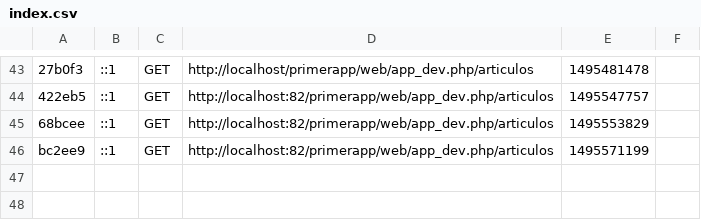
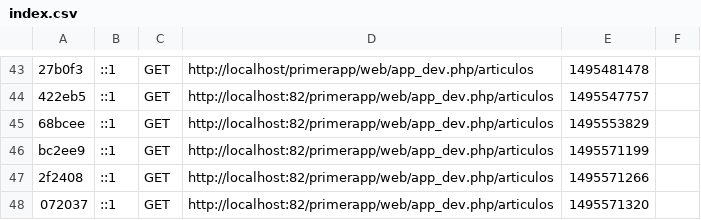
Before and after one commit to programacionweb2017/primerapp, a CSV file: app/cache/dev/profiler/index.csv, drawn as a sheet; only a part is shown, gaps mark what is left out; the diff names each change by its address in the sheet, - before the commit and + after, or states it on an @@ line.

```diff
--- a/app/cache/dev/profiler/index.csv
+++ b/app/cache/dev/profiler/index.csv
+row 47: 2f2408 | ::1 | GET | http://localhost:82/primerapp/web/app_dev.php/articulos | 1495571266
+row 48: 072037 | ::1 | GET | http://localhost:82/primerapp/web/app_dev.php/articulos | 1495571320
```
Also changed, not shown: 3 other files.
